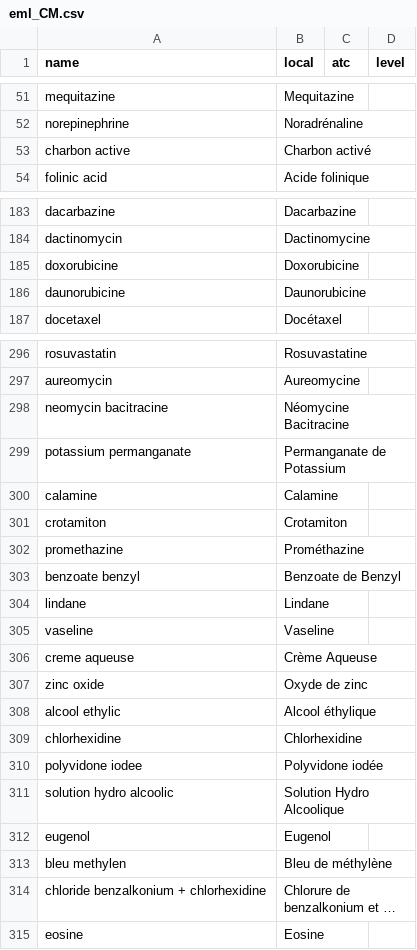
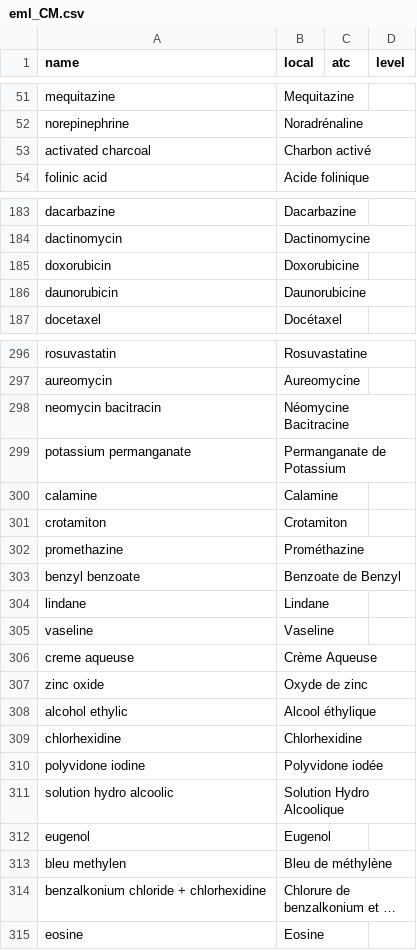
Before and after one commit to omarveleks/nazryxsite, a CSV file: platform/ingest/catalog/lists/eml_CM.csv, drawn as a sheet; only a part is shown, gaps mark what is left out; long unchanged cells end in …; the diff covers the shown part only; the diff names each change by its address in the sheet, - before the commit and + after, or states it on an @@ line.

```diff
--- a/platform/ingest/catalog/lists/eml_CM.csv
+++ b/platform/ingest/catalog/lists/eml_CM.csv
-A53 (name): charbon active
+A53 (name): activated charcoal
-A185 (name): doxorubicine
+A185 (name): doxorubicin
-A186 (name): daunorubicine
+A186 (name): daunorubicin
-A298 (name): neomycin bacitracine
+A298 (name): neomycin bacitracin
-A303 (name): benzoate benzyl
+A303 (name): benzyl benzoate
-A308 (name): alcool ethylic
+A308 (name): alcohol ethylic
-A310 (name): polyvidone iodee
+A310 (name): polyvidone iodine
-A314 (name): chloride benzalkonium + chlorhexidine
+A314 (name): benzalkonium chloride + chlorhexidine
```
Also changed, not shown: 28 edited cells elsewhere in this file, platform/ingest/catalog/lists/eml_CI.csv, platform/ingest/catalog/lists/eml_SN.csv, 1 other file.
